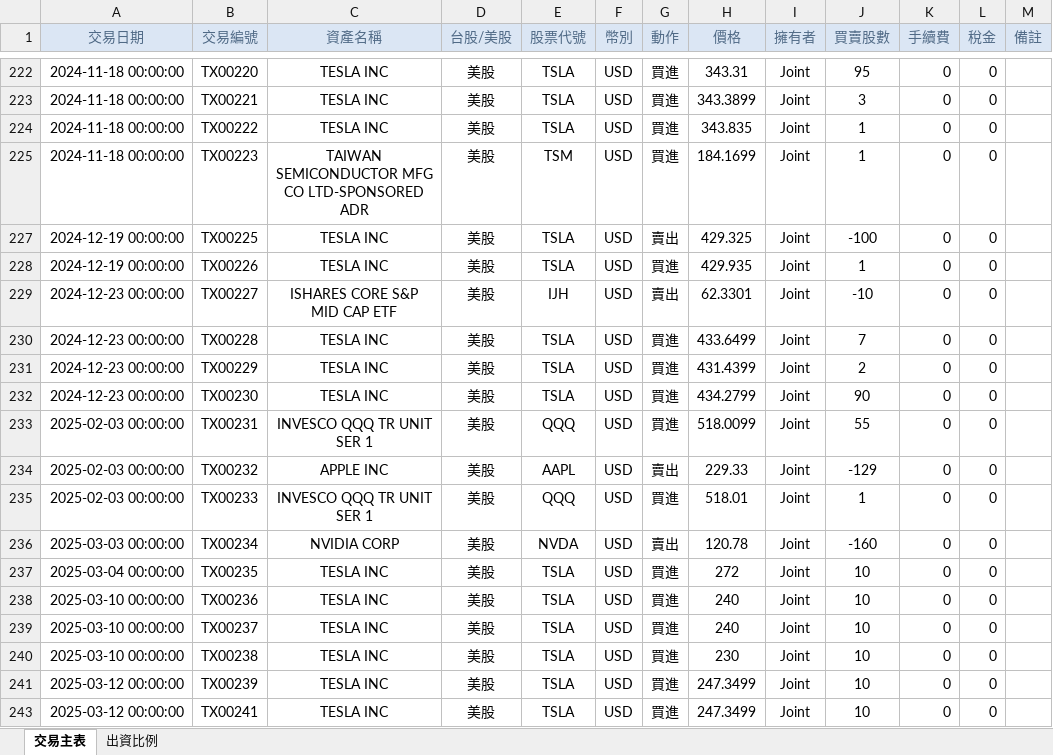
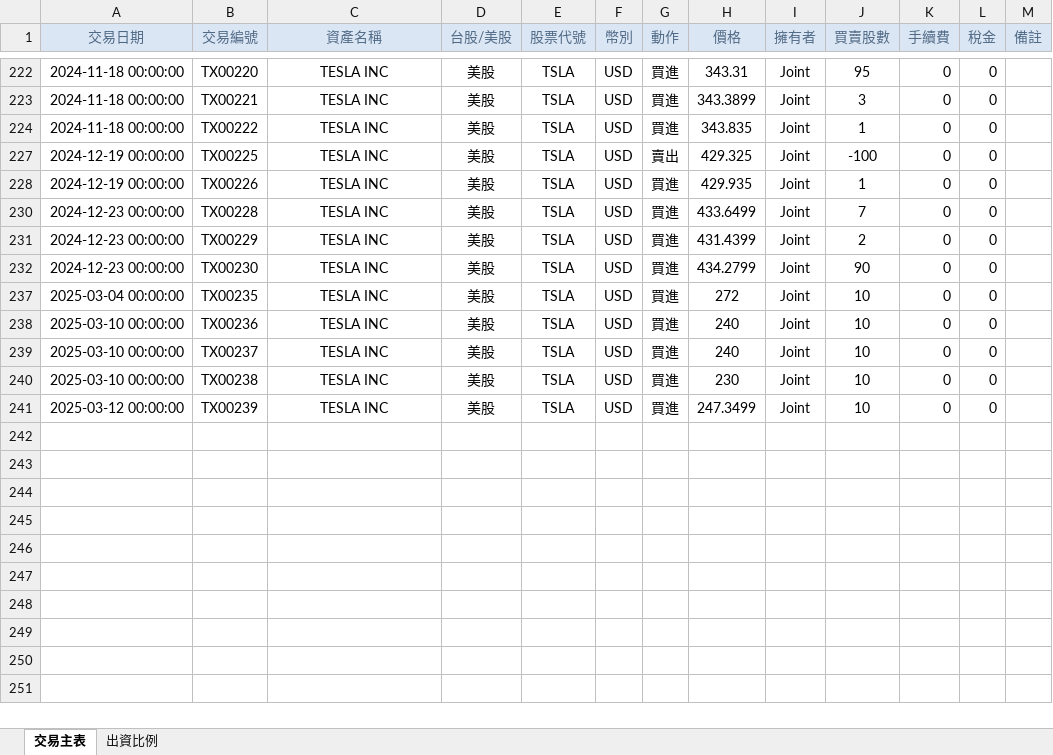
Before and after one commit to ddfish333/investment_tracker, an Excel workbook: data/transactions.xlsx, sheet 交易主表, drawn as a sheet; only a part is shown, gaps mark what is left out; values as stored, in another font and other column widths than the file's, no borders; the diff covers the shown part only; the diff names each change by its address in the sheet, - before the commit and + after, or states it on an @@ line.

```diff
--- a/data/transactions.xlsx (sheet 交易主表)
+++ b/data/transactions.xlsx (sheet 交易主表)
@@ row 225 hidden: 2024-11-18 00:00:00 | TX00223 | TAIWAN SEMICONDUCTOR MFG CO LTD-SPONSORED ADR | 美股 | TSM | USD | 買進 | 184.1699 | Joint | 1 | 0 | 0 @@
@@ row 229 hidden: 2024-12-23 00:00:00 | TX00227 | ISHARES CORE S&P MID CAP ETF | 美股 | IJH | USD | 賣出 | 62.3301 | Joint | -10 | 0 | 0 @@
@@ row 233 hidden: 2025-02-03 00:00:00 | TX00231 | INVESCO QQQ TR UNIT SER 1 | 美股 | QQQ | USD | 買進 | 518.0099 | Joint | 55 | 0 | 0 @@
@@ row 234 hidden: 2025-02-03 00:00:00 | TX00232 | APPLE INC | 美股 | AAPL | USD | 賣出 | 229.33 | Joint | -129 | 0 | 0 @@
@@ row 235 hidden: 2025-02-03 00:00:00 | TX00233 | INVESCO QQQ TR UNIT SER 1 | 美股 | QQQ | USD | 買進 | 518.01 | Joint | 1 | 0 | 0 @@
@@ row 236 hidden: 2025-03-03 00:00:00 | TX00234 | NVIDIA CORP | 美股 | NVDA | USD | 賣出 | 120.78 | Joint | -160 | 0 | 0 @@
-row 243: 2025-03-12 00:00:00 | TX00241 | TESLA INC | 美股 | TSLA | USD | 買進 | 247.3499 | Joint | 10 | 0 | 0
```
Also changed, not shown: 36 hidden or unhidden rows elsewhere in this sheet, sheet 出資比例, data/cash_accounts.xlsx, 7 other files.
